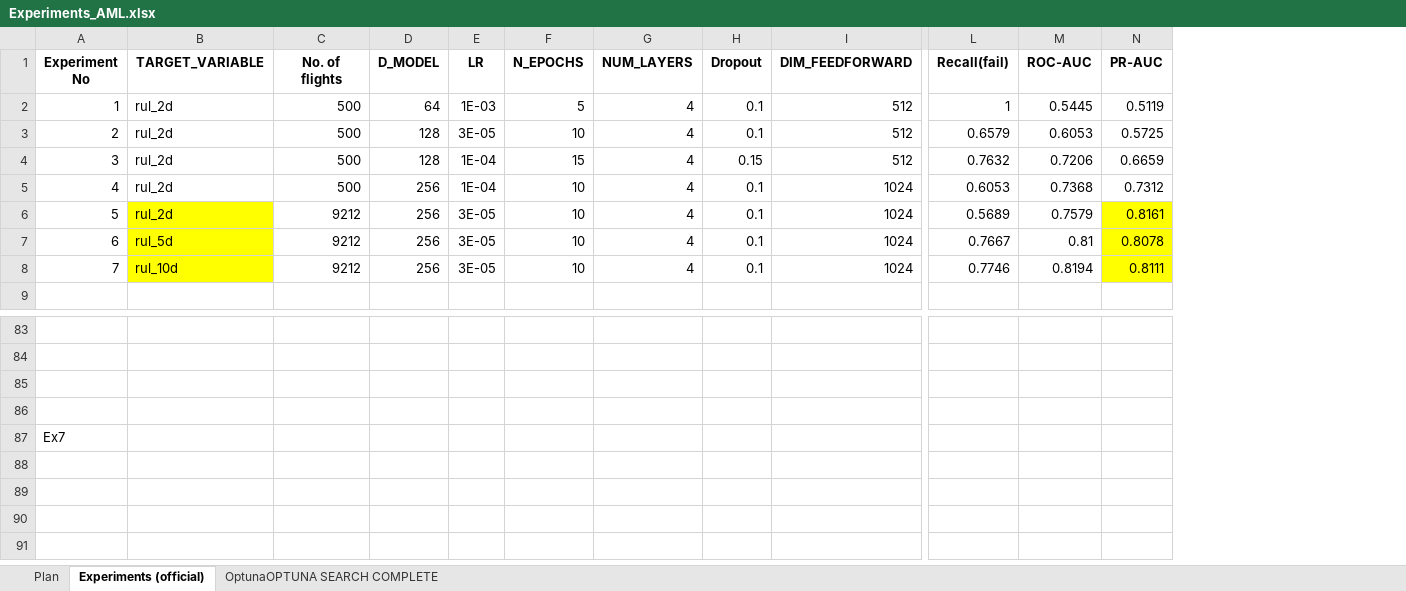
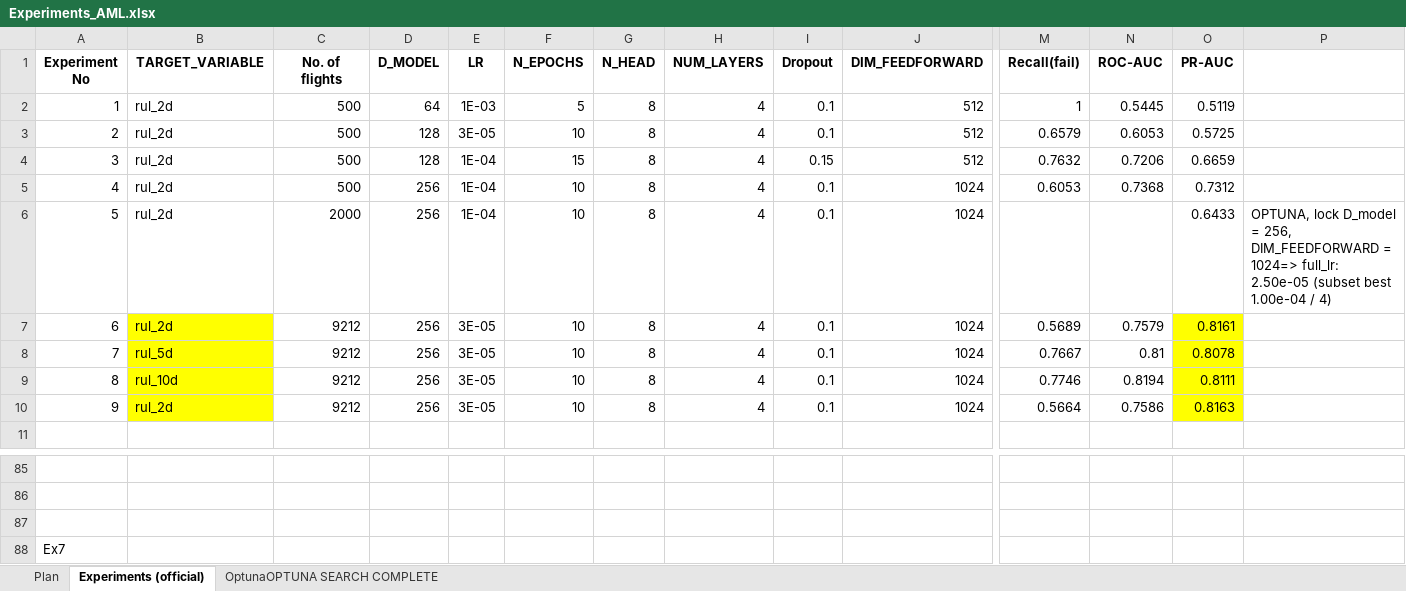
Before and after one commit to haunk/AML_Aircraft_Maintenance_Prediction, an Excel workbook: Result/Experiments_AML.xlsx, sheet Experiments (official), drawn as a sheet; only a part is shown, gaps mark what is left out; values as stored, in another font and other column widths than the file's, no borders; charts and pictures not drawn; removed rows and columns are numbered as before the commit, all else as after; rows hold the shown columns only; the diff names each change by its address in the sheet, - before the commit and + after, or states it on an @@ line.

Commit message:
2d, full, threshold, run probability on test/full set

```diff
--- a/Result/Experiments_AML.xlsx (sheet Experiments (official))
+++ b/Result/Experiments_AML.xlsx (sheet Experiments (official))
+column G (N_HEAD), rows 2-5: all 8; rows 7-9: all 8
+column P, empty
+row 6: 5 | rul_2d | 2000 | 256 | 1E-04 | 10 | 8 | 4 | 0.1 | 1024 |  |  | 0.6433 | OPTUNA, lock D_model = 256, DIM_FEEDFORWARD = 1024=> full_lr: 2.50e-05 (subset best 1.00e-04 / 4)
@@ column A (Experiment No) renumbered between rows 7 and 88 @@
+row 10: 9 | rul_2d | 9212 | 256 | 3E-05 | 10 | 8 | 4 | 0.1 | 1024 | 0.5664 | 0.7586 | 0.8163
-row 87: Ex7
```
Also changed, not shown: charts or pictures, 9 other files.
